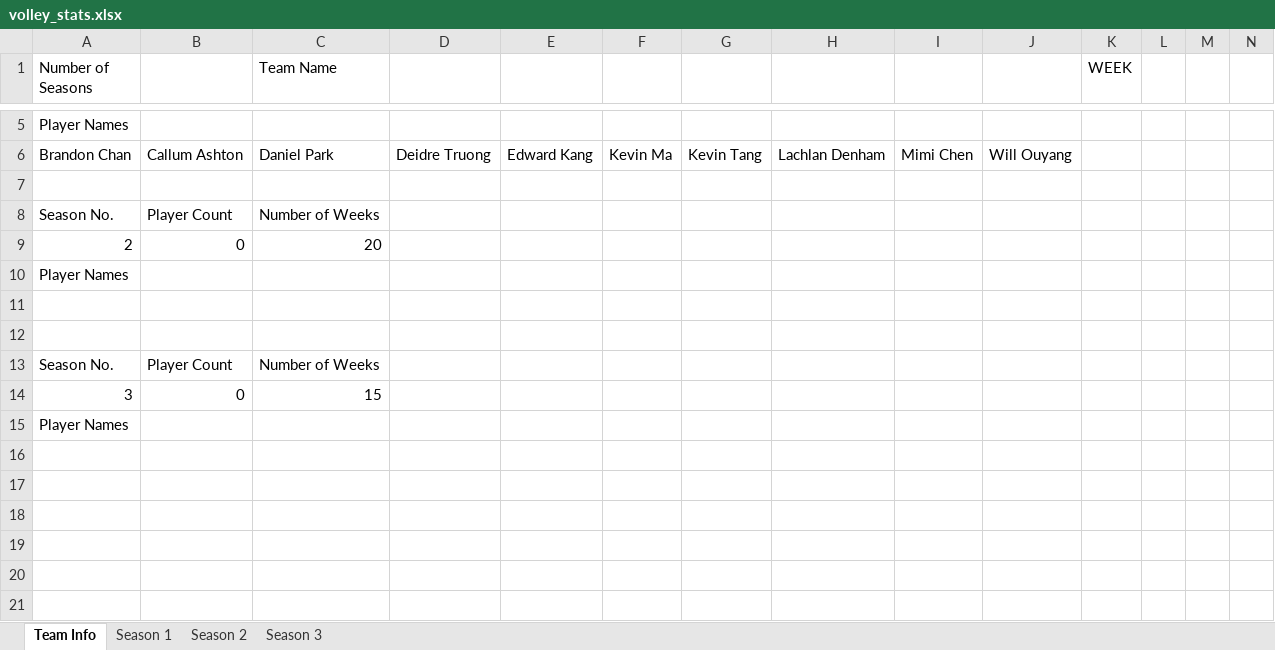
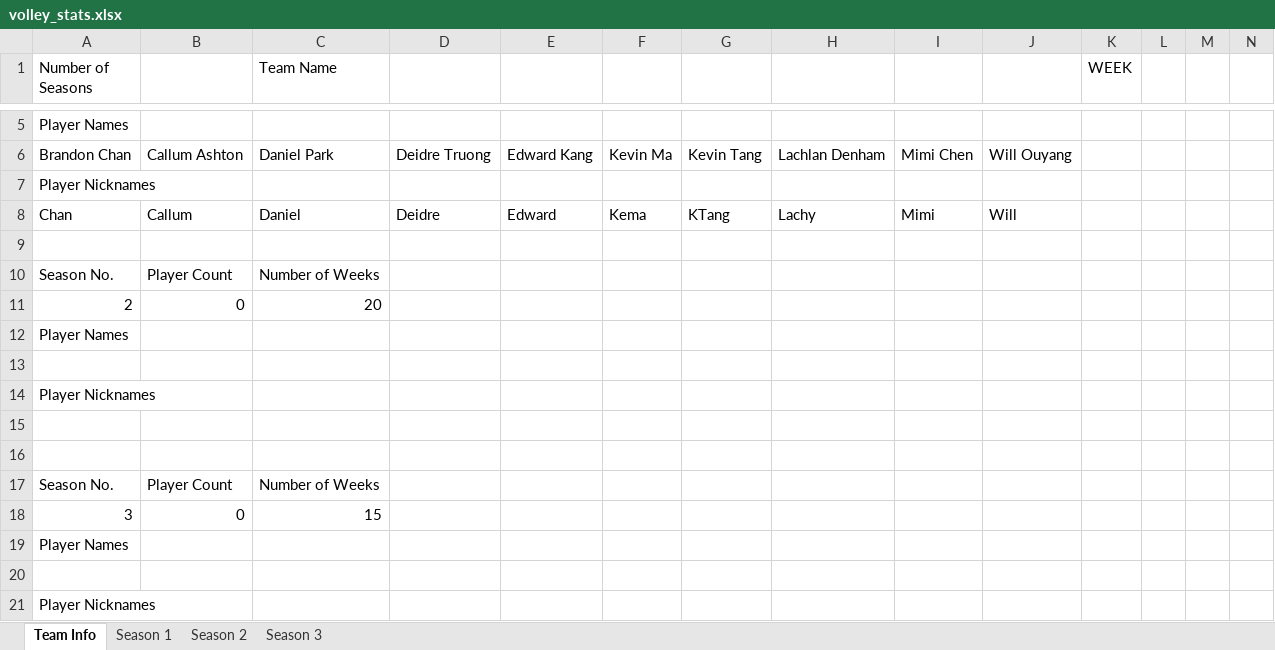
Before and after one commit to zxcv-zxcv-zxcv/volleyball-data-wrangling, an Excel workbook: data/volley_stats.xlsx, sheet Team Info, drawn as a sheet; only a part is shown, gaps mark what is left out; values as stored, in another font and other column widths than the file's, no borders; rows hold the shown columns only; the diff names each change by its address in the sheet, - before the commit and + after, or states it on an @@ line.

Commit message:
Updated Team info sheet to contain player nicknames to be displayed on player selection buttons. Also edited functions reliant on team info sheet cells so they work with new layout.

```diff
--- a/data/volley_stats.xlsx (sheet Team Info)
+++ b/data/volley_stats.xlsx (sheet Team Info)
+row 7: Player Nicknames
+row 8: Chan | Callum | Daniel | Deidre | Edward | Kema | KTang | Lachy | Mimi | Will
+row 14: Player Nicknames
+row 15: (empty)
+row 20: (empty)
+row 21: Player Nicknames
```
Also changed, not shown: 2 other files.
